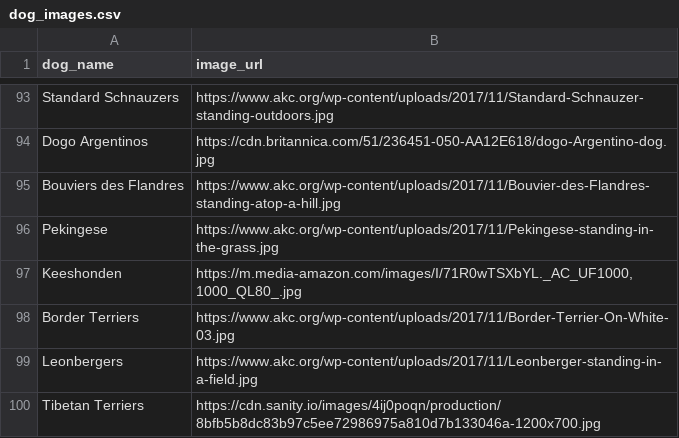
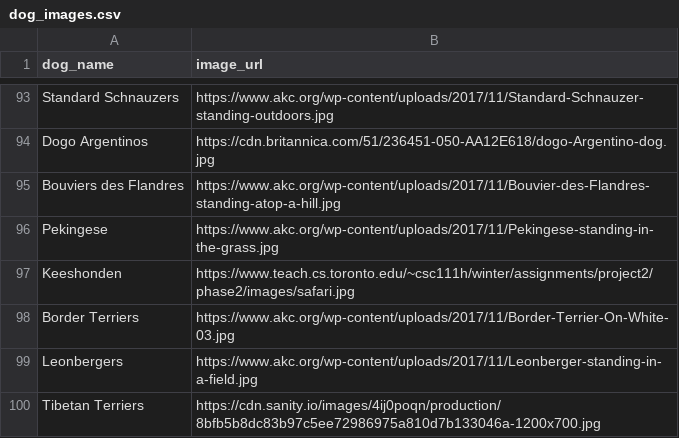
Before and after one commit to Chong-source/PupPal_Zurich, a CSV file: data/dog_images.csv, drawn as a sheet; only a part is shown, gaps mark what is left out.

Commit message:
Added image easter egg

```diff
--- a/data/dog_images.csv
+++ b/data/dog_images.csv
@@ -96,3 +96,3 @@ Bouviers des Flandres,https://www.akc.org/wp-content/uploads/2017/11/Bouvier-des
 Pekingese,https://www.akc.org/wp-content/uploads/2017/11/Pekingese-standing-in-the-grass.jpg
-Keeshonden,"https://m.media-amazon.com/images/I/71R0wTSXbYL._AC_UF1000,1000_QL80_.jpg"
+Keeshonden,https://www.teach.cs.toronto.edu/~csc111h/winter/assignments/project2/phase2/images/safari.jpg
 Border Terriers,https://www.akc.org/wp-content/uploads/2017/11/Border-Terrier-On-White-03.jpg
```
